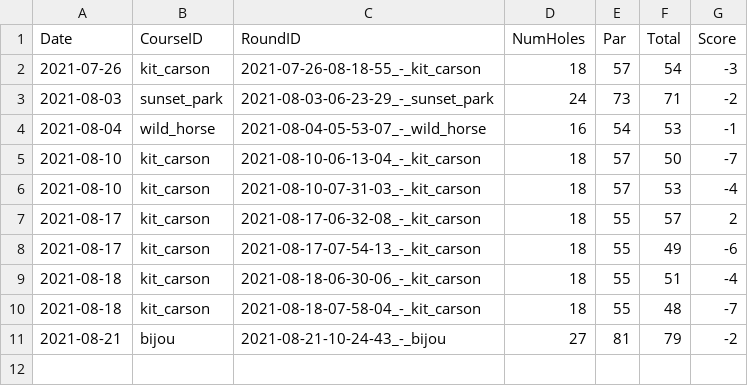
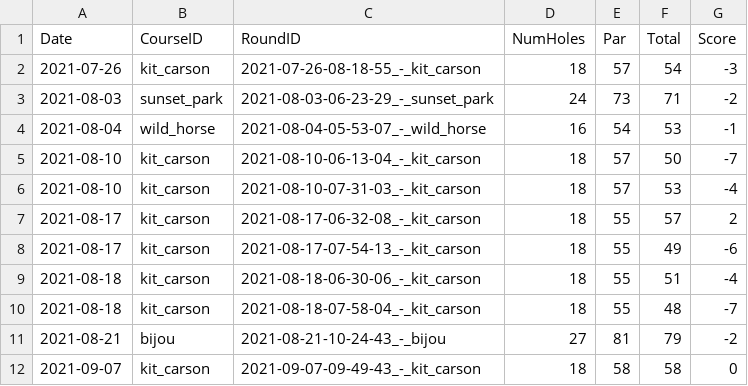
Before and after one commit to jacobwood27/dg_stats, a CSV file: stats/all_rounds.csv, drawn as a sheet.

```diff
--- a/stats/all_rounds.csv
+++ b/stats/all_rounds.csv
@@ -11 +11,2 @@ Date,CourseID,RoundID,NumHoles,Par,Total,Score
 2021-08-21,bijou,2021-08-21-10-24-43_-_bijou,27,81,79,-2
+2021-09-07,kit_carson,2021-09-07-09-49-43_-_kit_carson,18,58,58,0
```
Also changed, not shown: stats/all_holes.csv, 6 other files.
